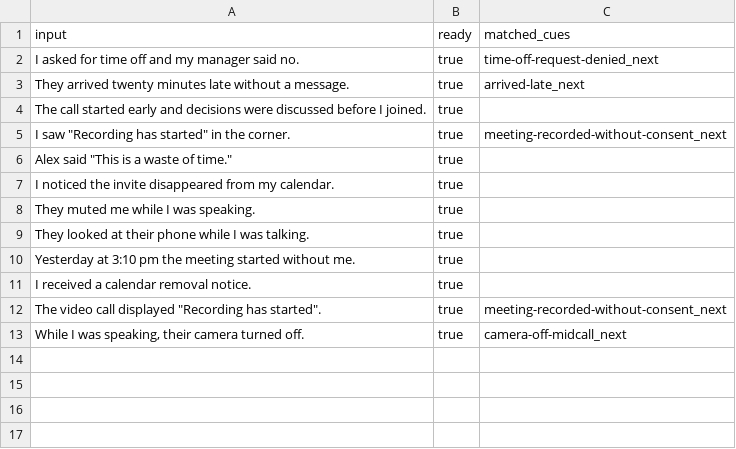
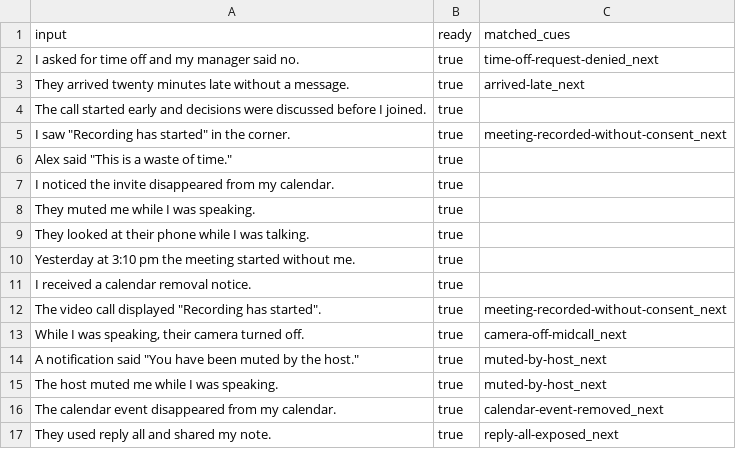
Before and after one commit to natanai/nvc-app, a CSV file: scripts/live/out/editor-detail.csv, drawn as a sheet; the diff names each change by its address in the sheet, - before the commit and + after, or states it on an @@ line.

```diff
--- a/scripts/live/out/editor-detail.csv
+++ b/scripts/live/out/editor-detail.csv
+row 14: A notification said "You have been muted by the host." | true | muted-by-host_next
+row 15: The host muted me while I was speaking. | true | muted-by-host_next
+row 16: The calendar event disappeared from my calendar. | true | calendar-event-removed_next
+row 17: They used reply all and shared my note. | true | reply-all-exposed_next
```
Also changed, not shown: data/generated/observation_cues.generated.csv, 6 other files.
